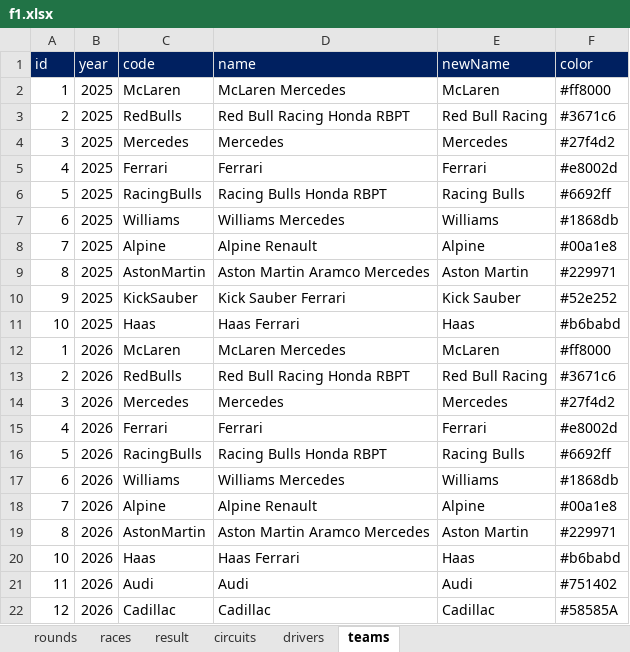
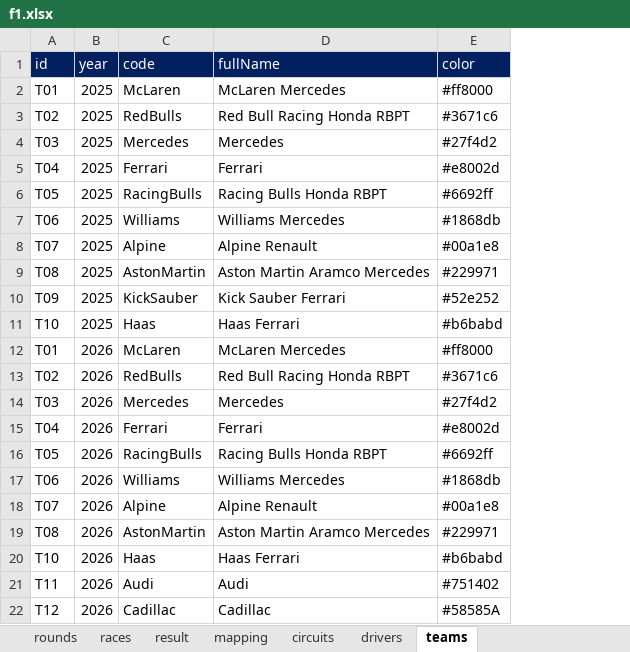
Before and after one commit to ColaLovingCat/vue_platform, an Excel workbook: public/docs/datas/f1.xlsx, sheet teams, drawn as a sheet; values as stored, in another font and other column widths than the file's, no borders; the diff names each change by its address in the sheet, - before the commit and + after, or states it on an @@ line.

```diff
--- a/public/docs/datas/f1.xlsx (sheet teams)
+++ b/public/docs/datas/f1.xlsx (sheet teams)
+sheet tab: mapping
-column E (newName), rows 2-22: McLaren | Red Bull Racing | Mercedes | Ferrari | Racing Bulls | Williams | Alpine | Aston Martin | Kick Sauber | Haas | McLaren | Red Bull Racing | Mercedes | Ferrari | Racing Bulls | Williams | Alpine | Aston Martin | Haas | Audi | Cadillac
-D1: name
+D1: fullName
-A2 (id): 1
+A2 (id): T01
-A3 (id): 2
+A3 (id): T02
-A4 (id): 3
+A4 (id): T03
-A5 (id): 4
+A5 (id): T04
-A6 (id): 5
+A6 (id): T05
-A7 (id): 6
+A7 (id): T06
-A8 (id): 7
+A8 (id): T07
-A9 (id): 8
+A9 (id): T08
-A10 (id): 9
+A10 (id): T09
-A11 (id): 10
+A11 (id): T10
-A12 (id): 1
+A12 (id): T01
-A13 (id): 2
+A13 (id): T02
-A14 (id): 3
+A14 (id): T03
-A15 (id): 4
+A15 (id): T04
-A16 (id): 5
+A16 (id): T05
-A17 (id): 6
+A17 (id): T06
-A18 (id): 7
+A18 (id): T07
-A19 (id): 8
+A19 (id): T08
-A20 (id): 10
+A20 (id): T10
-A21 (id): 11
+A21 (id): T11
-A22 (id): 12
+A22 (id): T12
```
Also changed, not shown: sheet drivers, sheet rounds, sheet circuits, 35 other files.
